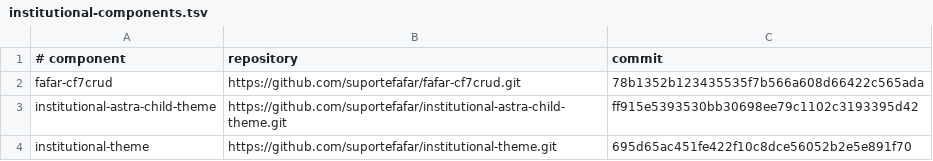
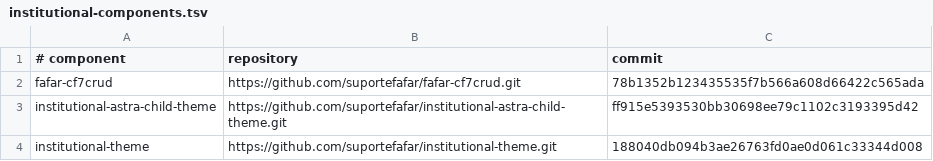
Before and after one commit to suportefafar/olympus, a TSV file: wordpress/institutional-components.tsv, drawn as a sheet.

Commit message:
Deploy Cemed management statistics

```diff
--- a/wordpress/institutional-components.tsv
+++ b/wordpress/institutional-components.tsv
@@ -3,2 +3,2 @@ fafar-cf7crud	https://github.com/suportefafar/fafar-cf7crud.git	78b1352b12343553
 institutional-astra-child-theme	https://github.com/suportefafar/institutional-astra-child-theme.git	ff915e5393530bb30698ee79c1102c3193395d42
-institutional-theme	https://github.com/suportefafar/institutional-theme.git	695d65ac451fe422f10c8dce56052b2e5e891f70
+institutional-theme	https://github.com/suportefafar/institutional-theme.git	188040db094b3ae26763fd0ae0d061c33344d008
```
